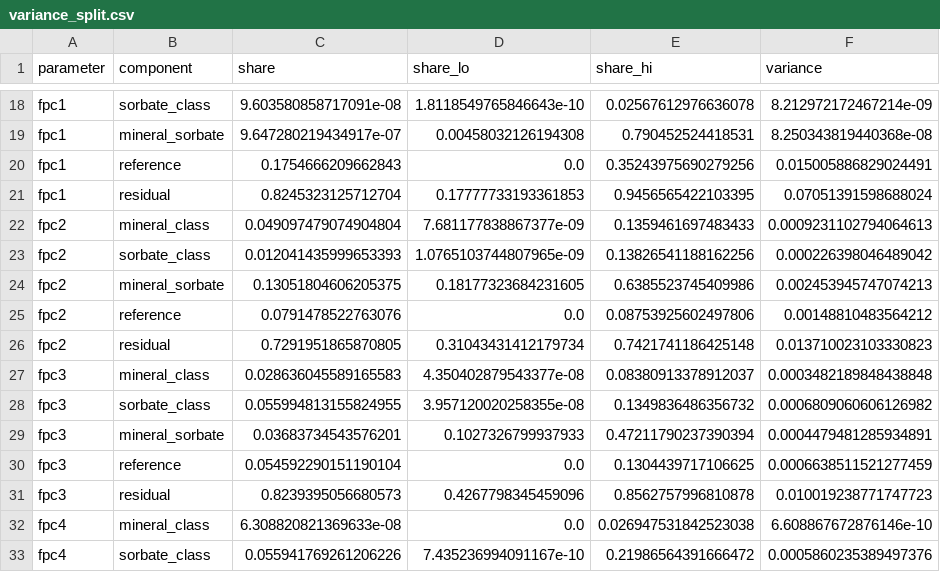
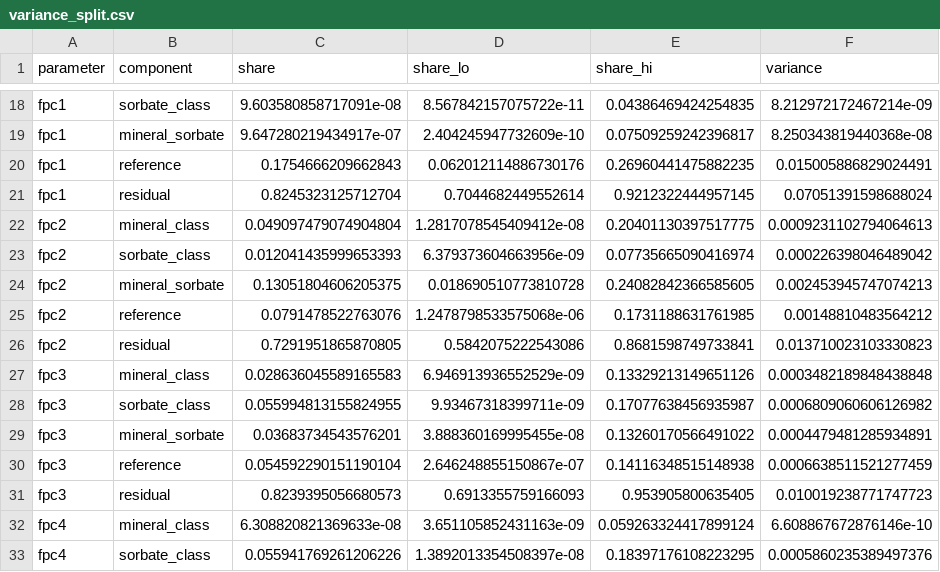
Before and after one commit to Abr9h9m/Adsorption-simulations-physical-chemistry-experiments-coding-research-project., a CSV file: reports/phslope/stage2/variance_split.csv, drawn as a sheet; only a part is shown, gaps mark what is left out; the diff covers the shown part only; the diff names each change by its address in the sheet, - before the commit and + after, or states it on an @@ line.

```diff
--- a/reports/phslope/stage2/variance_split.csv
+++ b/reports/phslope/stage2/variance_split.csv
-D18 (share_lo): 1.8118549765846643e-10
+D18 (share_lo): 8.567842157075722e-11
-E18 (share_hi): 0.02567612976636078
+E18 (share_hi): 0.04386469424254835
-D19 (share_lo): 0.00458032126194308
+D19 (share_lo): 2.404245947732609e-10
-E19 (share_hi): 0.790452524418531
+E19 (share_hi): 0.07509259242396817
-D20 (share_lo): 0.0
+D20 (share_lo): 0.062012114886730176
-E20 (share_hi): 0.35243975690279256
+E20 (share_hi): 0.26960441475882235
-D21 (share_lo): 0.17777733193361853
+D21 (share_lo): 0.7044682449552614
-E21 (share_hi): 0.9456565422103395
+E21 (share_hi): 0.9212322444957145
-D22 (share_lo): 7.681177838867377e-09
+D22 (share_lo): 1.2817078545409412e-08
-E22 (share_hi): 0.1359461697483433
+E22 (share_hi): 0.20401130397517775
-D23 (share_lo): 1.0765103744807965e-09
+D23 (share_lo): 6.379373604663956e-09
-E23 (share_hi): 0.13826541188162256
+E23 (share_hi): 0.07735665090416974
-D24 (share_lo): 0.18177323684231605
+D24 (share_lo): 0.018690510773810728
-E24 (share_hi): 0.6385523745409986
+E24 (share_hi): 0.24082842366585605
-D25 (share_lo): 0.0
+D25 (share_lo): 1.2478798533575068e-06
-E25 (share_hi): 0.08753925602497806
+E25 (share_hi): 0.1731188631761985
-D26 (share_lo): 0.31043431412179734
+D26 (share_lo): 0.5842075222543086
-E26 (share_hi): 0.7421741186425148
+E26 (share_hi): 0.8681598749733841
-D27 (share_lo): 4.350402879543377e-08
+D27 (share_lo): 6.946913936552529e-09
-E27 (share_hi): 0.08380913378912037
+E27 (share_hi): 0.13329213149651126
-D28 (share_lo): 3.957120020258355e-08
+D28 (share_lo): 9.93467318399711e-09
-E28 (share_hi): 0.1349836486356732
+E28 (share_hi): 0.17077638456935987
-D29 (share_lo): 0.1027326799937933
+D29 (share_lo): 3.888360169995455e-08
-E29 (share_hi): 0.47211790237390394
+E29 (share_hi): 0.13260170566491022
-D30 (share_lo): 0.0
+D30 (share_lo): 2.646248855150867e-07
-E30 (share_hi): 0.1304439717106625
+E30 (share_hi): 0.14116348515148938
-D31 (share_lo): 0.4267798345459096
+D31 (share_lo): 0.6913355759166093
-E31 (share_hi): 0.8562757996810878
+E31 (share_hi): 0.953905800635405
-D32 (share_lo): 0.0
+D32 (share_lo): 3.651105852431163e-09
-E32 (share_hi): 0.026947531842523038
+E32 (share_hi): 0.059263324417899124
-D33 (share_lo): 7.435236994091167e-10
+D33 (share_lo): 1.3892013354508397e-08
-E33 (share_hi): 0.21986564391666472
+E33 (share_hi): 0.18397176108223295
```
Also changed, not shown: 48 edited cells elsewhere in this file, reports/phslope/stage2/exploratory_groupings.csv, 4 other files.
